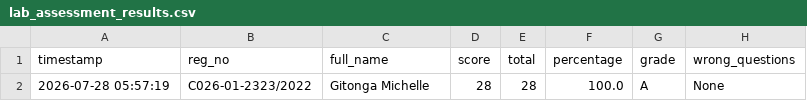
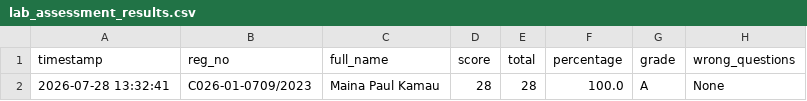
Before and after one commit to sirrom/4th-year-assignments-, a CSV file: lab_results/lab_assessment_results.csv, drawn as a sheet; only a part is shown; the diff names each change by its address in the sheet, - before the commit and + after, or states it on an @@ line.

Commit message:
Result: C026-01-0709/2023 28/28 Grade A

```diff
--- a/lab_results/lab_assessment_results.csv
+++ b/lab_results/lab_assessment_results.csv
-A2 (timestamp): 2026-07-28 05:57:19
+A2 (timestamp): 2026-07-28 13:32:41
-B2 (reg_no): C026-01-2323/2022
+B2 (reg_no): C026-01-0709/2023
-C2 (full_name): Gitonga Michelle
+C2 (full_name): Maina Paul Kamau
```
